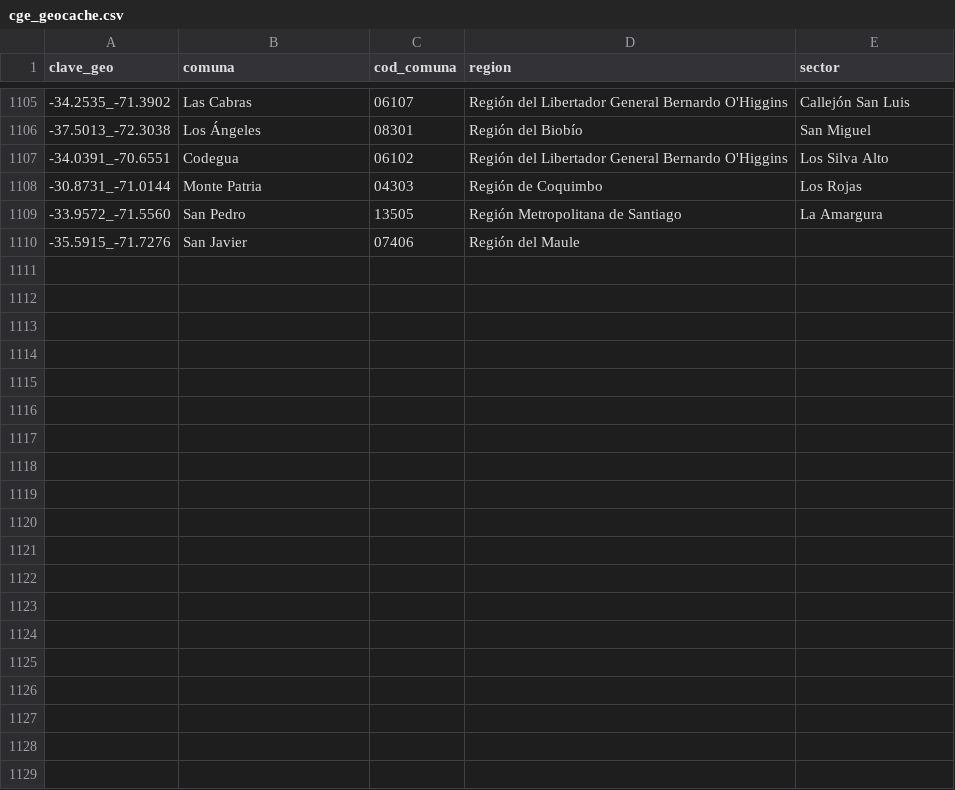
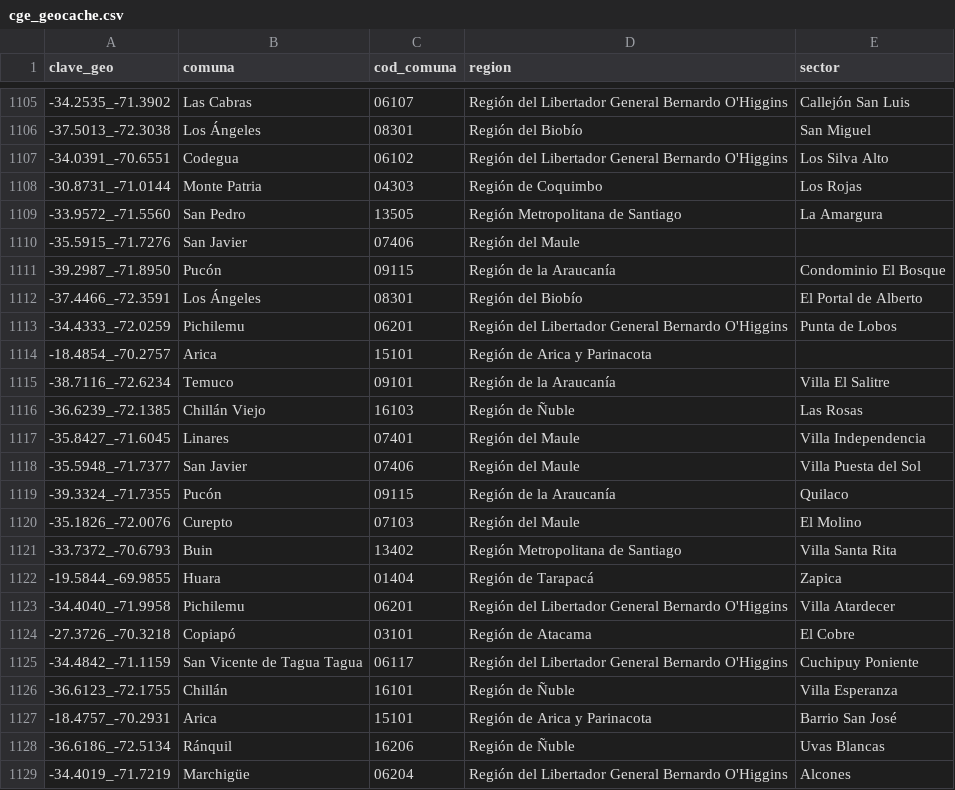
Before and after one commit to Felipe-Caldec/cortes_luz_chile, a CSV file: cge_geocache.csv, drawn as a sheet; only a part is shown, gaps mark what is left out; the diff covers the shown part only.

```diff
--- a/cge_geocache.csv
+++ b/cge_geocache.csv
@@ -1110 +1110,20 @@ clave_geo;comuna;cod_comuna;region;sector
 -35.5915_-71.7276;San Javier;07406;Región del Maule;
+-39.2987_-71.8950;Pucón;09115;Región de la Araucanía;Condominio El Bosque
+-37.4466_-72.3591;Los Ángeles;08301;Región del Biobío;El Portal de Alberto
+-34.4333_-72.0259;Pichilemu;06201;Región del Libertador General Bernardo O'Higgins;Punta de Lobos
+-18.4854_-70.2757;Arica;15101;Región de Arica y Parinacota;
+-38.7116_-72.6234;Temuco;09101;Región de la Araucanía;Villa El Salitre
+-36.6239_-72.1385;Chillán Viejo;16103;Región de Ñuble;Las Rosas
+-35.8427_-71.6045;Linares;07401;Región del Maule;Villa Independencia
+-35.5948_-71.7377;San Javier;07406;Región del Maule;Villa Puesta del Sol
+-39.3324_-71.7355;Pucón;09115;Región de la Araucanía;Quilaco
+-35.1826_-72.0076;Curepto;07103;Región del Maule;El Molino
+-33.7372_-70.6793;Buin;13402;Región Metropolitana de Santiago;Villa Santa Rita
+-19.5844_-69.9855;Huara;01404;Región de Tarapacá;Zapica
+-34.4040_-71.9958;Pichilemu;06201;Región del Libertador General Bernardo O'Higgins;Villa Atardecer
+-27.3726_-70.3218;Copiapó;03101;Región de Atacama;El Cobre
+-34.4842_-71.1159;San Vicente de Tagua Tagua;06117;Región del Libertador General Bernardo O'Higgins;Cuchipuy Poniente
+-36.6123_-72.1755;Chillán;16101;Región de Ñuble;Villa Esperanza
+-18.4757_-70.2931;Arica;15101;Región de Arica y Parinacota;Barrio San José
+-36.6186_-72.5134;Ránquil;16206;Región de Ñuble;Uvas Blancas
+-34.4019_-71.7219;Marchigüe;06204;Región del Libertador General Bernardo O'Higgins;Alcones
```
Also changed, not shown: 16 added rows elsewhere in this file, 1 other file.
